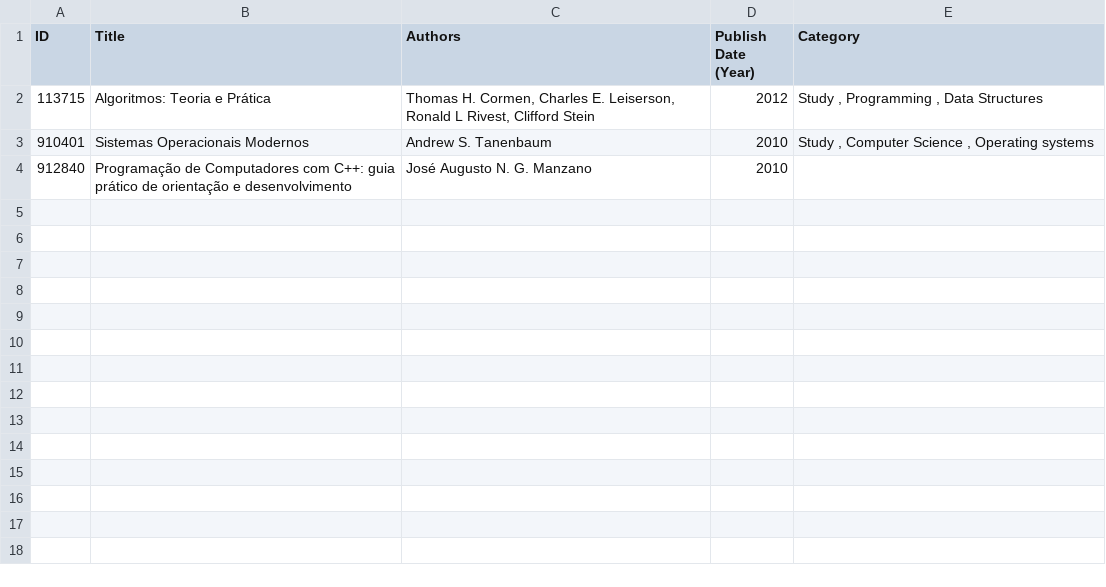
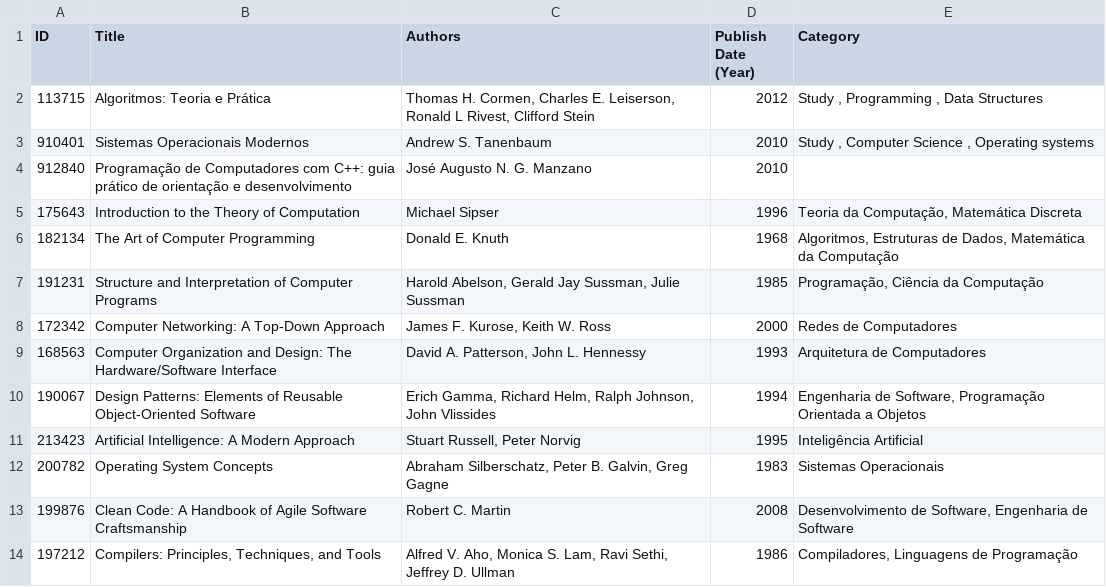
Before and after one commit to AnaLuizanc/OSArepository, a CSV file: lab4/novosLivros.csv, drawn as a sheet; the diff names each change by its address in the sheet, - before the commit and + after, or states it on an @@ line.

```diff
--- a/lab4/novosLivros.csv
+++ b/lab4/novosLivros.csv
+row 5: 175643 | Introduction to the Theory of Computation | Michael Sipser | 1996 | Teoria da Computação, Matemática Discreta
+row 6: 182134 | The Art of Computer Programming | Donald E. Knuth | 1968 | Algoritmos, Estruturas de Dados, Matemática da Computação
+row 7: 191231 | Structure and Interpretation of Computer Programs | Harold Abelson, Gerald Jay Sussman, Julie Sussman | 1985 | Programação, Ciência da Computação
+row 8: 172342 | Computer Networking: A Top-Down Approach | James F. Kurose, Keith W. Ross | 2000 | Redes de Computadores
+row 9: 168563 | Computer Organization and Design: The Hardware/Software Interface | David A. Patterson, John L. Hennessy | 1993 | Arquitetura de Computadores
+row 10: 190067 | Design Patterns: Elements of Reusable Object-Oriented Software | Erich Gamma, Richard Helm, Ralph Johnson, John Vlissides | 1994 | Engenharia de Software, Programação Orientada a Objetos
+row 11: 213423 | Artificial Intelligence: A Modern Approach | Stuart Russell, Peter Norvig | 1995 | Inteligência Artificial
+row 12: 200782 | Operating System Concepts | Abraham Silberschatz, Peter B. Galvin, Greg Gagne | 1983 | Sistemas Operacionais
+row 13: 199876 | Clean Code: A Handbook of Agile Software Craftsmanship | Robert C. Martin | 2008 | Desenvolvimento de Software, Engenharia de Software
+row 14: 197212 | Compilers: Principles, Techniques, and Tools | Alfred V. Aho, Monica S. Lam, Ravi Sethi, Jeffrey D. Ullman | 1986 | Compiladores, Linguagens de Programação
```
Also changed, not shown: 2 other files.
